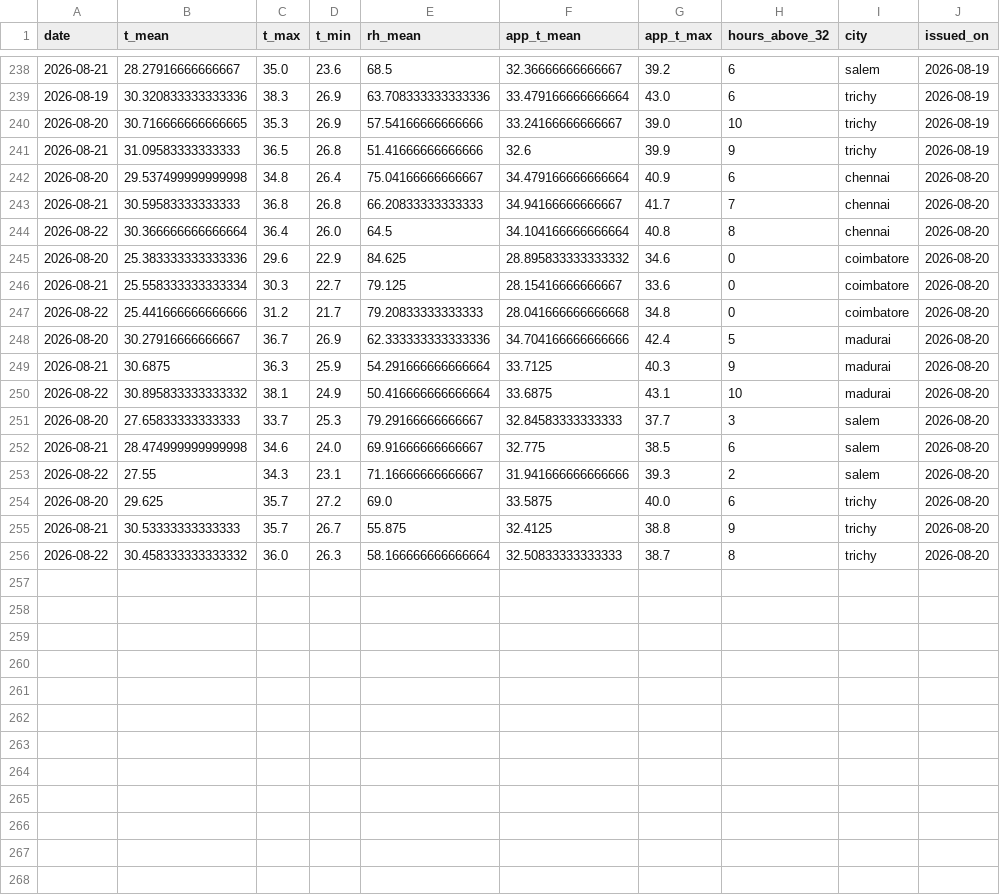
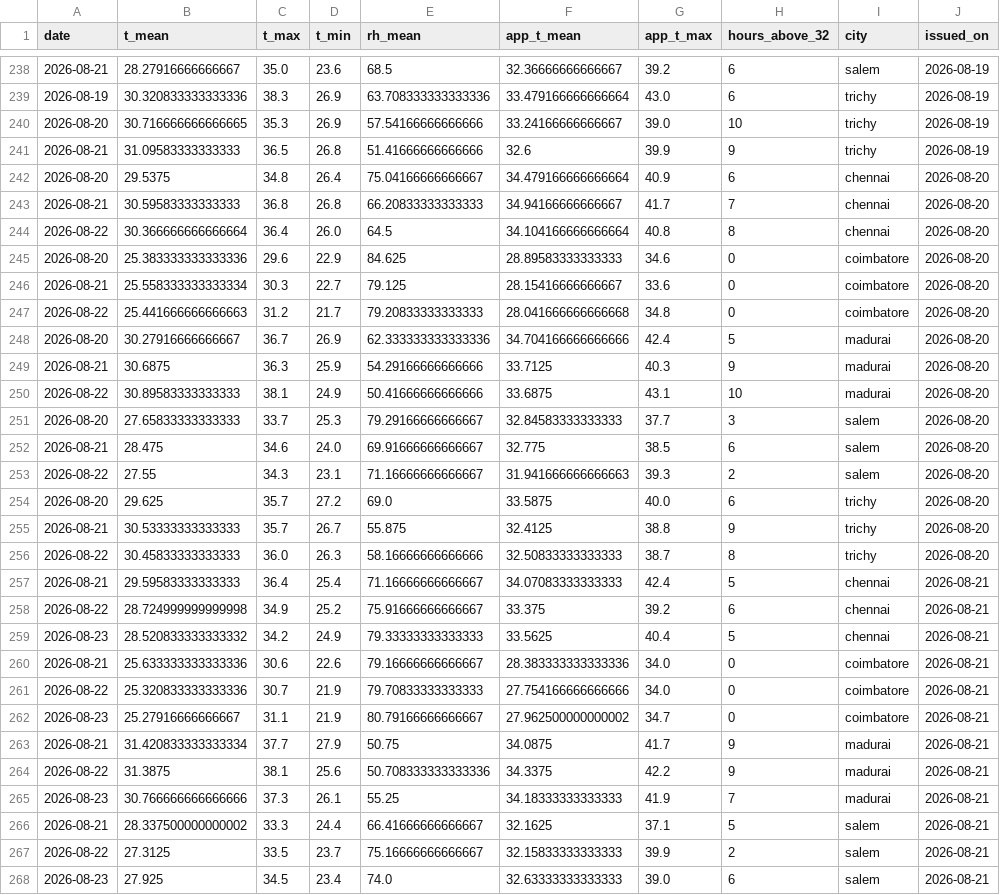
Before and after one commit to gkavin2527/tn-demand, a CSV file: data/weather_forecast_log.csv, drawn as a sheet; only a part is shown, gaps mark what is left out; the diff covers the shown part only.

```diff
--- a/data/weather_forecast_log.csv
+++ b/data/weather_forecast_log.csv
@@ -241,16 +241,28 @@ date,t_mean,t_max,t_min,rh_mean,app_t_mean,app_t_max,hours_above_32,city,issued_
 2026-08-21,31.09583333333333,36.5,26.8,51.41666666666666,32.6,39.9,9,trichy,2026-08-19
-2026-08-20,29.537499999999998,34.8,26.4,75.04166666666667,34.479166666666664,40.9,6,chennai,2026-08-20
+2026-08-20,29.5375,34.8,26.4,75.04166666666667,34.479166666666664,40.9,6,chennai,2026-08-20
 2026-08-21,30.59583333333333,36.8,26.8,66.20833333333333,34.94166666666667,41.7,7,chennai,2026-08-20
 2026-08-22,30.366666666666664,36.4,26.0,64.5,34.104166666666664,40.8,8,chennai,2026-08-20
-2026-08-20,25.383333333333336,29.6,22.9,84.625,28.895833333333332,34.6,0,coimbatore,2026-08-20
+2026-08-20,25.383333333333336,29.6,22.9,84.625,28.89583333333333,34.6,0,coimbatore,2026-08-20
 2026-08-21,25.558333333333334,30.3,22.7,79.125,28.15416666666667,33.6,0,coimbatore,2026-08-20
-2026-08-22,25.441666666666666,31.2,21.7,79.20833333333333,28.041666666666668,34.8,0,coimbatore,2026-08-20
+2026-08-22,25.441666666666663,31.2,21.7,79.20833333333333,28.041666666666668,34.8,0,coimbatore,2026-08-20
 2026-08-20,30.27916666666667,36.7,26.9,62.333333333333336,34.704166666666666,42.4,5,madurai,2026-08-20
-2026-08-21,30.6875,36.3,25.9,54.291666666666664,33.7125,40.3,9,madurai,2026-08-20
-2026-08-22,30.895833333333332,38.1,24.9,50.416666666666664,33.6875,43.1,10,madurai,2026-08-20
+2026-08-21,30.6875,36.3,25.9,54.29166666666666,33.7125,40.3,9,madurai,2026-08-20
+2026-08-22,30.89583333333333,38.1,24.9,50.41666666666666,33.6875,43.1,10,madurai,2026-08-20
 2026-08-20,27.65833333333333,33.7,25.3,79.29166666666667,32.84583333333333,37.7,3,salem,2026-08-20
-2026-08-21,28.474999999999998,34.6,24.0,69.91666666666667,32.775,38.5,6,salem,2026-08-20
-2026-08-22,27.55,34.3,23.1,71.16666666666667,31.941666666666666,39.3,2,salem,2026-08-20
+2026-08-21,28.475,34.6,24.0,69.91666666666667,32.775,38.5,6,salem,2026-08-20
+2026-08-22,27.55,34.3,23.1,71.16666666666667,31.941666666666663,39.3,2,salem,2026-08-20
 2026-08-20,29.625,35.7,27.2,69.0,33.5875,40.0,6,trichy,2026-08-20
 2026-08-21,30.53333333333333,35.7,26.7,55.875,32.4125,38.8,9,trichy,2026-08-20
-2026-08-22,30.458333333333332,36.0,26.3,58.166666666666664,32.50833333333333,38.7,8,trichy,2026-08-20
+2026-08-22,30.45833333333333,36.0,26.3,58.16666666666666,32.50833333333333,38.7,8,trichy,2026-08-20
+2026-08-21,29.59583333333333,36.4,25.4,71.16666666666667,34.07083333333333,42.4,5,chennai,2026-08-21
+2026-08-22,28.724999999999998,34.9,25.2,75.91666666666667,33.375,39.2,6,chennai,2026-08-21
+2026-08-23,28.520833333333332,34.2,24.9,79.33333333333333,33.5625,40.4,5,chennai,2026-08-21
+2026-08-21,25.633333333333336,30.6,22.6,79.16666666666667,28.383333333333336,34.0,0,coimbatore,2026-08-21
+2026-08-22,25.320833333333336,30.7,21.9,79.70833333333333,27.754166666666666,34.0,0,coimbatore,2026-08-21
+2026-08-23,25.27916666666667,31.1,21.9,80.79166666666667,27.962500000000002,34.7,0,coimbatore,2026-08-21
+2026-08-21,31.420833333333334,37.7,27.9,50.75,34.0875,41.7,9,madurai,2026-08-21
+2026-08-22,31.3875,38.1,25.6,50.708333333333336,34.3375,42.2,9,madurai,2026-08-21
+2026-08-23,30.766666666666666,37.3,26.1,55.25,34.18333333333333,41.9,7,madurai,2026-08-21
+2026-08-21,28.337500000000002,33.3,24.4,66.41666666666667,32.1625,37.1,5,salem,2026-08-21
+2026-08-22,27.3125,33.5,23.7,75.16666666666667,32.15833333333333,39.9,2,salem,2026-08-21
+2026-08-23,27.925,34.5,23.4,74.0,32.63333333333333,39.0,6,salem,2026-08-21
```
Also changed, not shown: 3 added rows elsewhere in this file, 1 other file.
